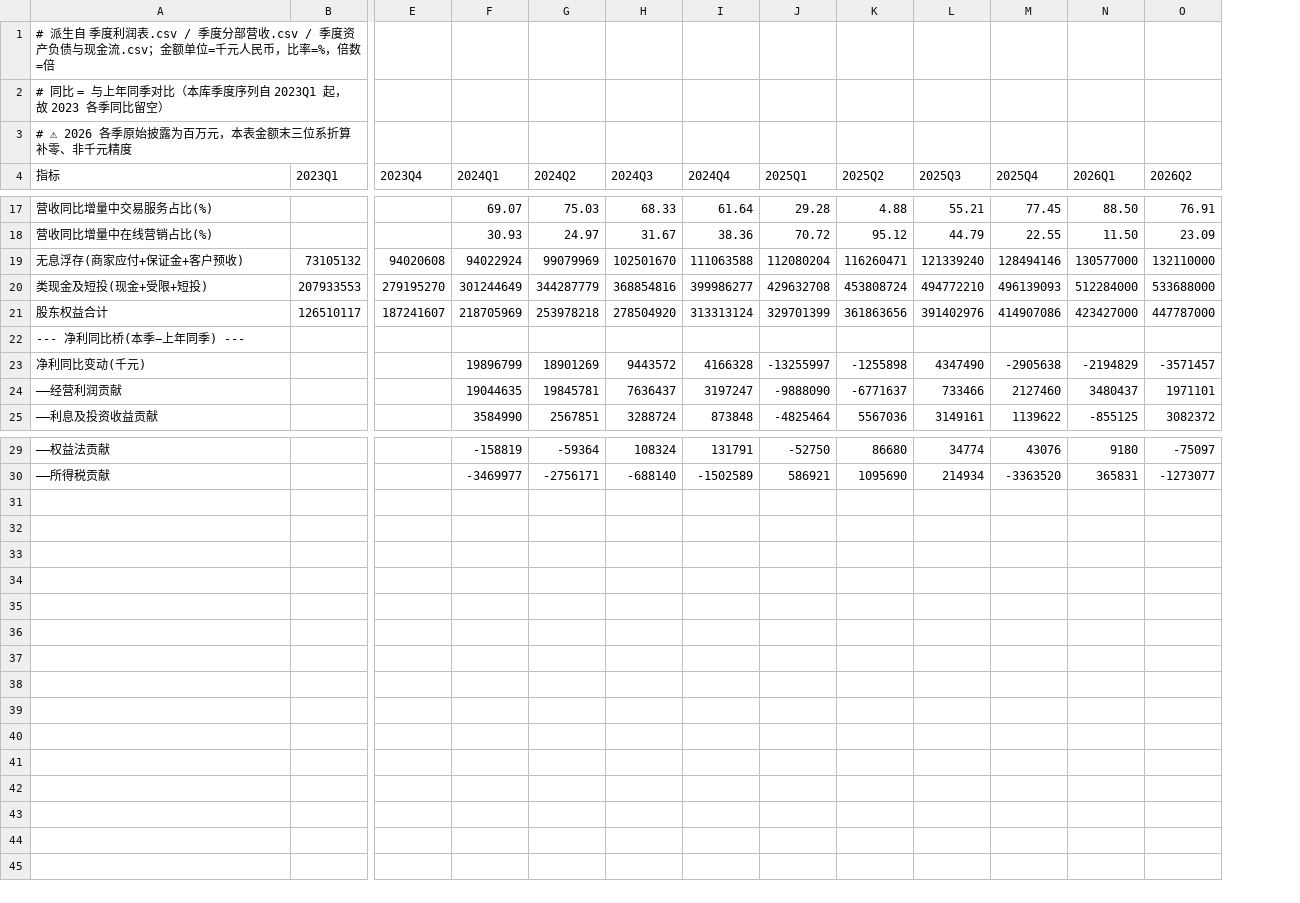
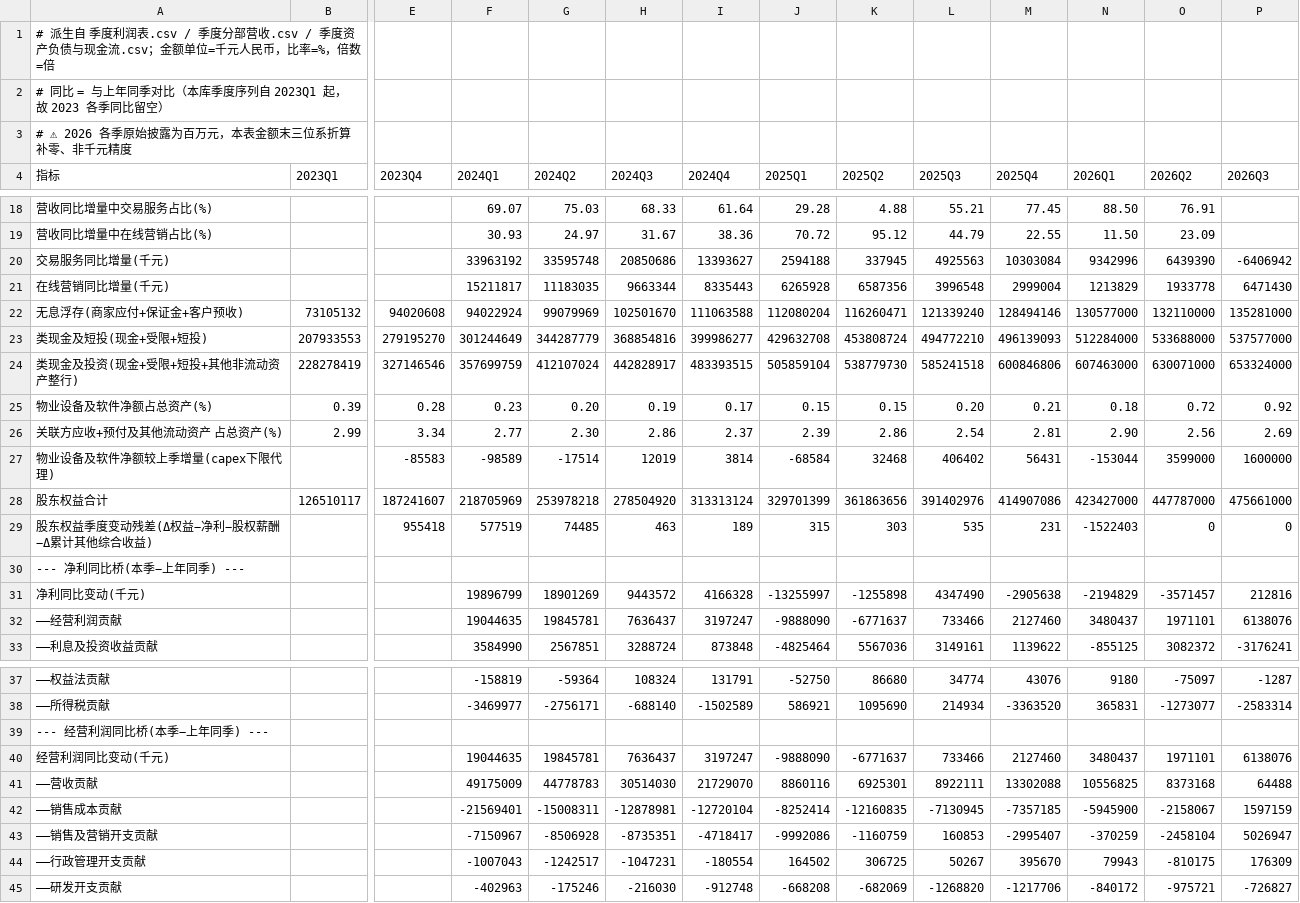
Before and after one commit to opings/investor-analyzer, a CSV file: finance/拼多多/财务数据/季度比率.csv, drawn as a sheet; only a part is shown, gaps mark what is left out; rows hold the shown columns only; the diff covers the shown part only; the diff names each change by its address in the sheet, - before the commit and + after, or states it on an @@ line.

```diff
--- a/finance/拼多多/财务数据/季度比率.csv
+++ b/finance/拼多多/财务数据/季度比率.csv
+column P (2026Q3), rows 22-23: 135281000 | 537577000; row 28: 475661000; rows 31-33: 212816 | 6138076 | -3176241; rows 37-38: -1287 | -2583314
+row 20: 交易服务同比增量(千元) |  |  | 33963192 | 33595748 | 20850686 | 13393627 | 2594188 | 337945 | 4925563 | 10303084 | 9342996 | 6439390 | -6406942
+row 21: 在线营销同比增量(千元) |  |  | 15211817 | 11183035 | 9663344 | 8335443 | 6265928 | 6587356 | 3996548 | 2999004 | 1213829 | 1933778 | 6471430
+row 24: 类现金及投资(现金+受限+短投+其他非流动资产整行) | 228278419 | 327146546 | 357699759 | 412107024 | 442828917 | 483393515 | 505859104 | 538779730 | 585241518 | 600846806 | 607463000 | 630071000 | 653324000
+row 25: 物业设备及软件净额占总资产(%) | 0.39 | 0.28 | 0.23 | 0.20 | 0.19 | 0.17 | 0.15 | 0.15 | 0.20 | 0.21 | 0.18 | 0.72 | 0.92
+row 26: 关联方应收+预付及其他流动资产 占总资产(%) | 2.99 | 3.34 | 2.77 | 2.30 | 2.86 | 2.37 | 2.39 | 2.86 | 2.54 | 2.81 | 2.90 | 2.56 | 2.69
+row 27: 物业设备及软件净额较上季增量(capex下限代理) |  | -85583 | -98589 | -17514 | 12019 | 3814 | -68584 | 32468 | 406402 | 56431 | -153044 | 3599000 | 1600000
+row 29: 股东权益季度变动残差(Δ权益−净利−股权薪酬−Δ累计其他综合收益) |  | 955418 | 577519 | 74485 | 463 | 189 | 315 | 303 | 535 | 231 | -1522403 | 0 | 0
+row 39: --- 经营利润同比桥(本季−上年同季) ---
+row 40: 经营利润同比变动(千元) |  |  | 19044635 | 19845781 | 7636437 | 3197247 | -9888090 | -6771637 | 733466 | 2127460 | 3480437 | 1971101 | 6138076
+row 41: ——营收贡献 |  |  | 49175009 | 44778783 | 30514030 | 21729070 | 8860116 | 6925301 | 8922111 | 13302088 | 10556825 | 8373168 | 64488
+row 42: ——销售成本贡献 |  |  | -21569401 | -15008311 | -12878981 | -12720104 | -8252414 | -12160835 | -7130945 | -7357185 | -5945900 | -2158067 | 1597159
+row 43: ——销售及营销开支贡献 |  |  | -7150967 | -8506928 | -8735351 | -4718417 | -9992086 | -1160759 | 160853 | -2995407 | -370259 | -2458104 | 5026947
+row 44: ——行政管理开支贡献 |  |  | -1007043 | -1242517 | -1047231 | -180554 | 164502 | 306725 | 50267 | 395670 | 79943 | -810175 | 176309
+row 45: ——研发开支贡献 |  |  | -402963 | -175246 | -216030 | -912748 | -668208 | -682069 | -1268820 | -1217706 | -840172 | -975721 | -726827
```
Also changed, not shown: 1 added row elsewhere in this file, finance/拼多多/财务数据/季度分部营收.csv, finance/拼多多/财务数据/季度利润表.csv, 2 other files.
